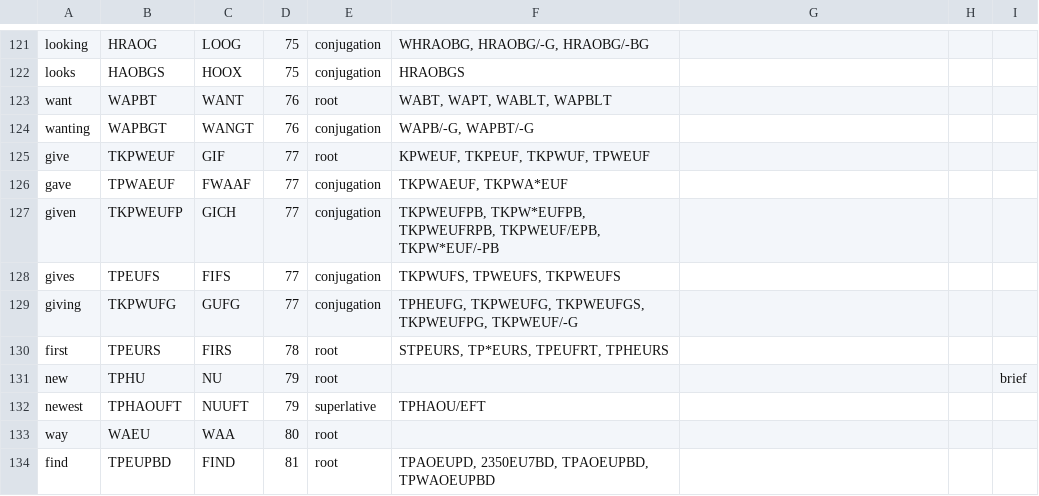
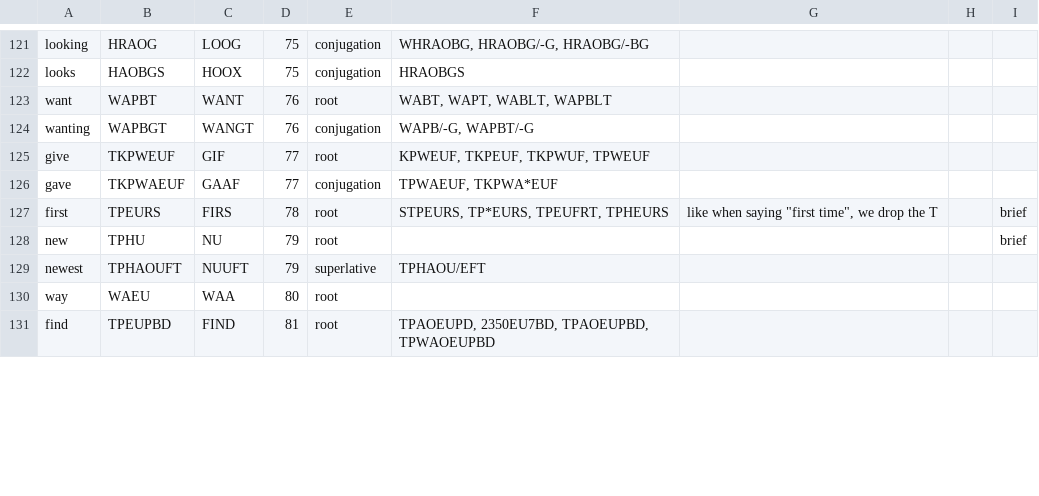
Before and after one commit to mkrnr/stenostories, a TSV file: lists/ngsl.tsv, drawn as a sheet; only a part is shown, gaps mark what is left out; the diff covers the shown part only.

Commit message:
Add ngsl-old.tsv and update ngsl.tsv

```diff
--- a/lists/ngsl.tsv
+++ b/lists/ngsl.tsv
@@ -125,7 +125,4 @@ wanting	WAPBGT	WANGT	76	conjugation	WAPB/-G, WAPBT/-G
 give	TKPWEUF	GIF	77	root	KPWEUF, TKPEUF, TKPWUF, TPWEUF			
-gave	TPWAEUF	FWAAF	77	conjugation	TKPWAEUF, TKPWA*EUF			
-given	TKPWEUFP	GICH	77	conjugation	TKPWEUFPB, TKPW*EUFPB, TKPWEUFRPB, TKPWEUF/EPB, TKPW*EUF/-PB			
-gives	TPEUFS	FIFS	77	conjugation	TKPWUFS, TPWEUFS, TKPWEUFS			
-giving	TKPWUFG	GUFG	77	conjugation	TPHEUFG, TKPWEUFG, TKPWEUFGS, TKPWEUFPG, TKPWEUF/-G			
-first	TPEURS	FIRS	78	root	STPEURS, TP*EURS, TPEUFRT, TPHEURS			
+gave	TKPWAEUF	GAAF	77	conjugation	TPWAEUF, TKPWA*EUF			
+first	TPEURS	FIRS	78	root	STPEURS, TP*EURS, TPEUFRT, TPHEURS	"like when saying ""first time"", we drop the T"		brief
 new	TPHU	NU	79	root				brief
```
Also changed, not shown: 1 removed row and 19 edited cells elsewhere in this file, 1 other file.
